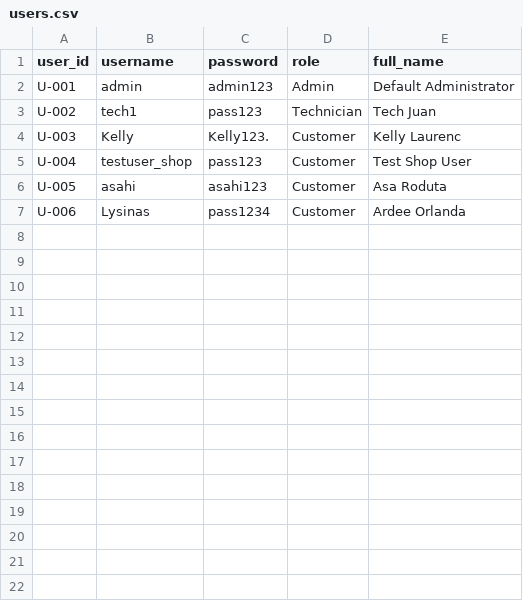
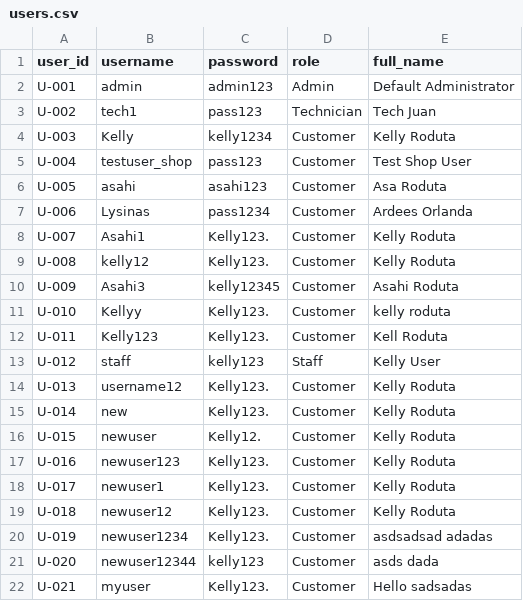
Before and after one commit to YohSupremo/flux_repair, a CSV file: data/users.csv, drawn as a sheet.

```diff
--- a/data/users.csv
+++ b/data/users.csv
@@ -3,5 +3,20 @@ U-001,admin,admin123,Admin,Default Administrator
 U-002,tech1,pass123,Technician,Tech Juan
-U-003,Kelly,Kelly123.,Customer,Kelly Laurenc
+U-003,Kelly,kelly1234,Customer,Kelly Roduta
 U-004,testuser_shop,pass123,Customer,Test Shop User
 U-005,asahi,asahi123,Customer,Asa Roduta
-U-006,Lysinas,pass1234,Customer,Ardee Orlanda
+U-006,Lysinas,pass1234,Customer,Ardees Orlanda
+U-007,Asahi1,Kelly123.,Customer,Kelly Roduta
+U-008,kelly12,Kelly123.,Customer,Kelly Roduta
+U-009,Asahi3,kelly12345,Customer,Asahi Roduta
+U-010,Kellyy,Kelly123.,Customer,kelly roduta
+U-011,Kelly123,Kelly123.,Customer,Kell Roduta
+U-012,staff,kelly123,Staff,Kelly User
+U-013,username12,Kelly123.,Customer,Kelly Roduta
+U-014,new,Kelly123.,Customer,Kelly Roduta
+U-015,newuser,Kelly12.,Customer,Kelly Roduta
+U-016,newuser123,Kelly123.,Customer,Kelly Roduta
+U-017,newuser1,Kelly123.,Customer,Kelly Roduta
+U-018,newuser12,Kelly123.,Customer,Kelly Roduta
+U-019,newuser1234,Kelly123.,Customer,asdsadsad adadas
+U-020,newuser12344,kelly123,Customer,asds dada
+U-021,myuser,Kelly123.,Customer,Hello sadsadas
```
Also changed, not shown: data/customers.csv, data/job_accessories.csv, 36 other files.
